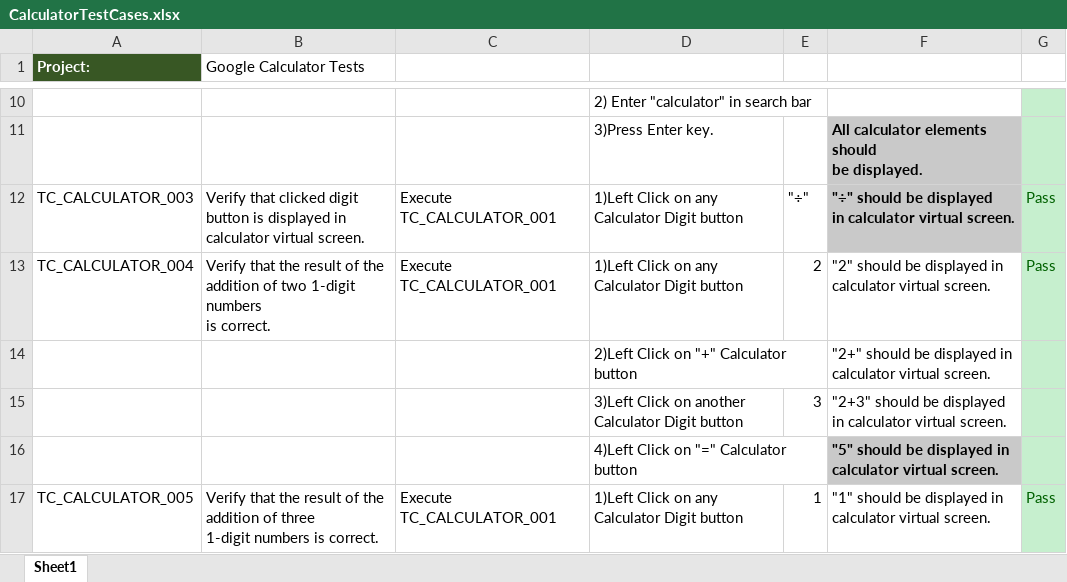
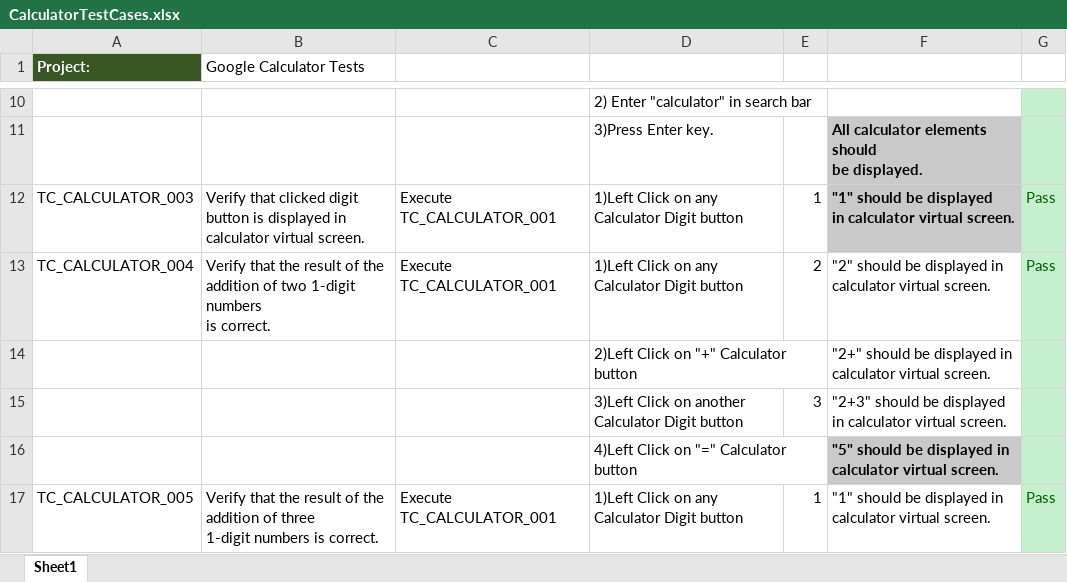
Before and after one commit to mgalderete/google_calculator_tests, an Excel workbook: CalculatorTestCases.xlsx, sheet Sheet1, drawn as a sheet; only a part is shown, gaps mark what is left out; values as stored, in another font and other column widths than the file's, no borders; the diff names each change by its address in the sheet, - before the commit and + after, or states it on an @@ line.

Commit message:
Adding TC_CALCULATOR_003, removing useless namespaces, updating test plan

```diff
--- a/CalculatorTestCases.xlsx (sheet Sheet1)
+++ b/CalculatorTestCases.xlsx (sheet Sheet1)
-E12: "÷"
+E12: 1
-F12: "÷" should be…
+F12: "1" should be…
```
Also changed, not shown: 3 other files.
